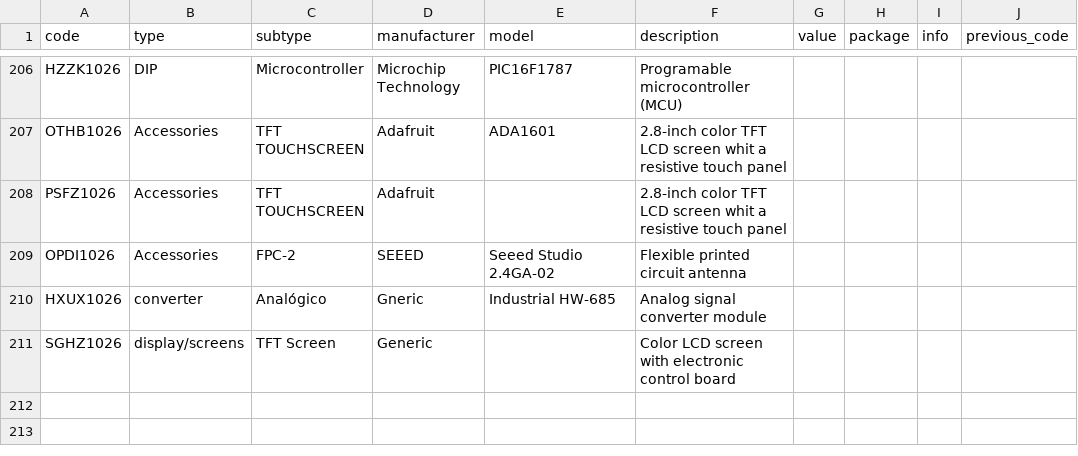
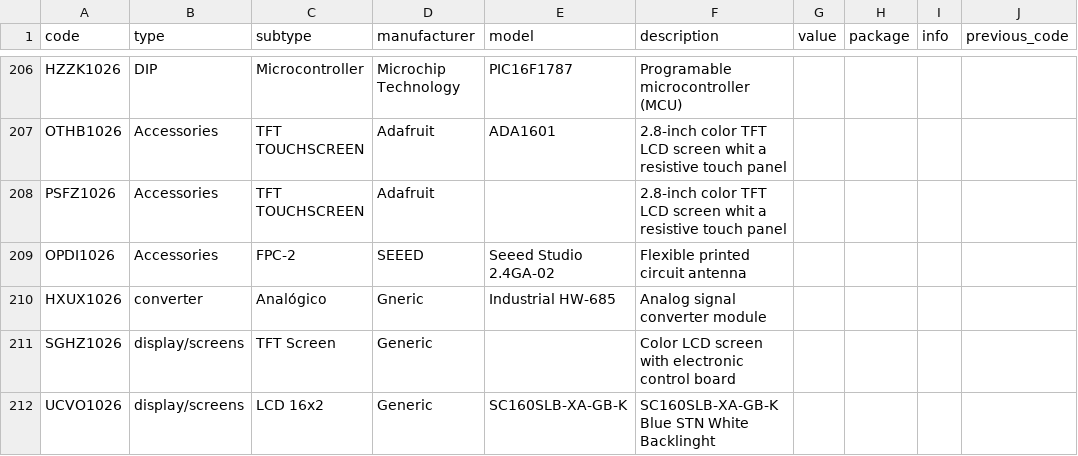
Before and after one commit to DeltaLabo/inventory, a CSV file: data/details.csv, drawn as a sheet; only a part is shown, gaps mark what is left out; the diff names each change by its address in the sheet, - before the commit and + after, or states it on an @@ line.

Commit message:
Save inventory addition 2ac34b988c234911acf441e8e236b68e: UCVO1026

```diff
--- a/data/details.csv
+++ b/data/details.csv
+row 212: UCVO1026 | display/screens | LCD 16x2 | Generic | SC160SLB-XA-GB-K | SC160SLB-XA-GB-K Blue STN White Backlinght
```
Also changed, not shown: data/locations.csv, 1 other file.
